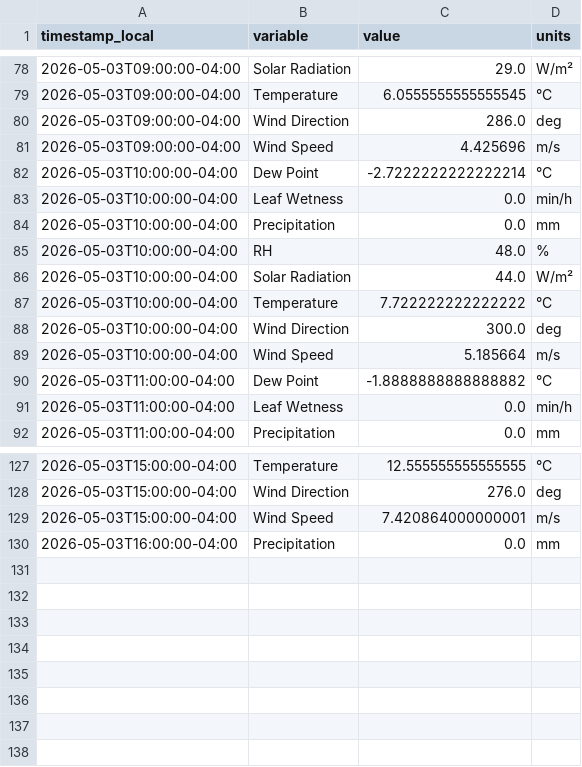
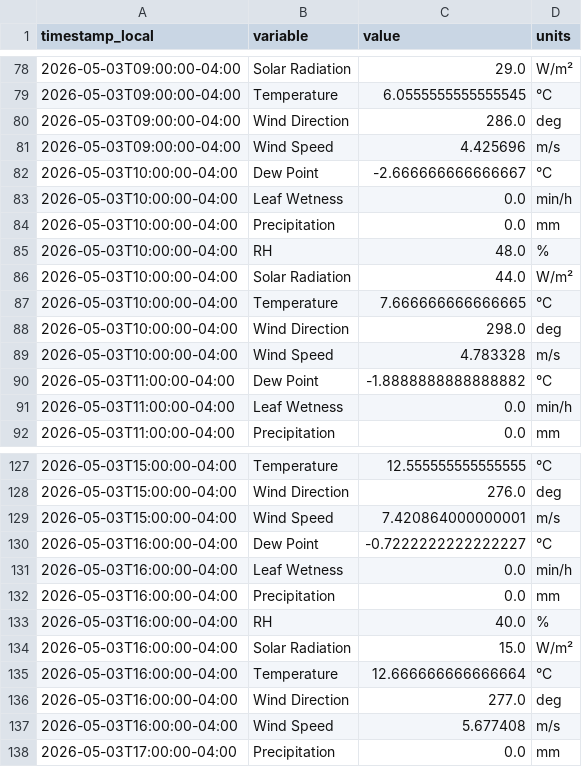
Before and after one commit to Jasonlondo/SensorTower, a CSV file: data/newa/newa_2026-05-03.csv, drawn as a sheet; only a part is shown, gaps mark what is left out.

```diff
--- a/data/newa/newa_2026-05-03.csv
+++ b/data/newa/newa_2026-05-03.csv
@@ -81,3 +81,3 @@ timestamp_local,variable,value,units
 2026-05-03T09:00:00-04:00,Wind Speed,4.425696,m/s
-2026-05-03T10:00:00-04:00,Dew Point,-2.7222222222222214,°C
+2026-05-03T10:00:00-04:00,Dew Point,-2.666666666666667,°C
 2026-05-03T10:00:00-04:00,Leaf Wetness,0.0,min/h
@@ -86,5 +86,5 @@ timestamp_local,variable,value,units
 2026-05-03T10:00:00-04:00,Solar Radiation,44.0,W/m²
-2026-05-03T10:00:00-04:00,Temperature,7.722222222222222,°C
-2026-05-03T10:00:00-04:00,Wind Direction,300.0,deg
-2026-05-03T10:00:00-04:00,Wind Speed,5.185664,m/s
+2026-05-03T10:00:00-04:00,Temperature,7.666666666666665,°C
+2026-05-03T10:00:00-04:00,Wind Direction,298.0,deg
+2026-05-03T10:00:00-04:00,Wind Speed,4.783328,m/s
 2026-05-03T11:00:00-04:00,Dew Point,-1.8888888888888882,°C
@@ -129,2 +129,10 @@ timestamp_local,variable,value,units
 2026-05-03T15:00:00-04:00,Wind Speed,7.420864000000001,m/s
+2026-05-03T16:00:00-04:00,Dew Point,-0.7222222222222227,°C
+2026-05-03T16:00:00-04:00,Leaf Wetness,0.0,min/h
 2026-05-03T16:00:00-04:00,Precipitation,0.0,mm
+2026-05-03T16:00:00-04:00,RH,40.0,%
+2026-05-03T16:00:00-04:00,Solar Radiation,15.0,W/m²
+2026-05-03T16:00:00-04:00,Temperature,12.666666666666664,°C
+2026-05-03T16:00:00-04:00,Wind Direction,277.0,deg
+2026-05-03T16:00:00-04:00,Wind Speed,5.677408,m/s
+2026-05-03T17:00:00-04:00,Precipitation,0.0,mm
```
Also changed, not shown: 1 other file.
